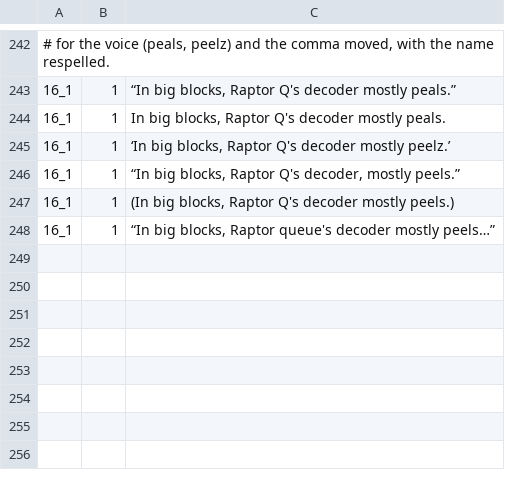
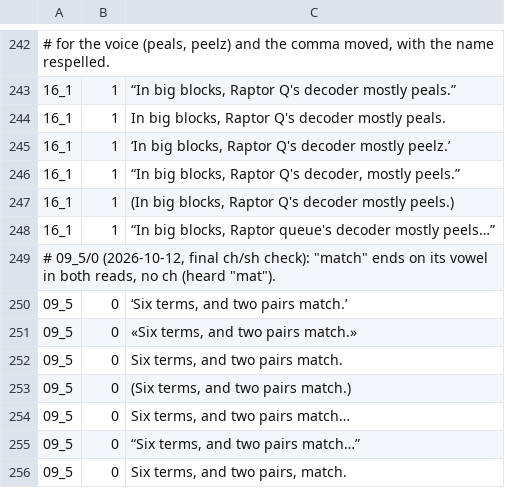
Before and after one commit to Dicklesworthstone/jeffs_math_explainer_videos, a TSV file: explainer_corpus/raptorq_gf256/reads.tsv, drawn as a sheet; only a part is shown, gaps mark what is left out; the diff names each change by its address in the sheet, - before the commit and + after, or states it on an @@ line.

```diff
--- a/explainer_corpus/raptorq_gf256/reads.tsv
+++ b/explainer_corpus/raptorq_gf256/reads.tsv
+row 249: # 09_5/0 (2026-10-12, final ch/sh check): "match" ends on its vowel in both reads, no ch (heard "mat").
+row 250: 09_5 | 0 | ‘Six terms, and two pairs match.’
+row 251: 09_5 | 0 | «Six terms, and two pairs match.»
+row 252: 09_5 | 0 | Six terms, and two pairs match.
+row 253: 09_5 | 0 | (Six terms, and two pairs match.)
+row 254: 09_5 | 0 | Six terms, and two pairs match…
+row 255: 09_5 | 0 | “Six terms, and two pairs match…”
+row 256: 09_5 | 0 | Six terms, and two pairs, match.
```
Also changed, not shown: explainer_corpus/raptorq_gf256/picks.tsv.
